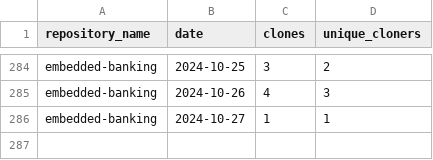
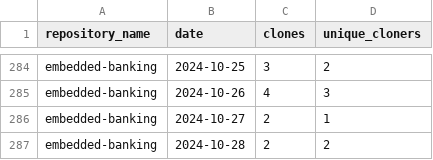
Before and after one commit to jpmorgan-payments/embedded-finance, a CSV file: metrics/clone-stats-sorted.csv, drawn as a sheet; only a part is shown, gaps mark what is left out.

```diff
--- a/metrics/clone-stats-sorted.csv
+++ b/metrics/clone-stats-sorted.csv
@@ -285,2 +285,3 @@ embedded-banking,2024-10-25,3,2
 embedded-banking,2024-10-26,4,3
-embedded-banking,2024-10-27,1,1
+embedded-banking,2024-10-27,2,1
+embedded-banking,2024-10-28,2,2
```
Also changed, not shown: metrics/clone-stats.csv, metrics/referrer-stats-sorted.csv, 3 other files.
